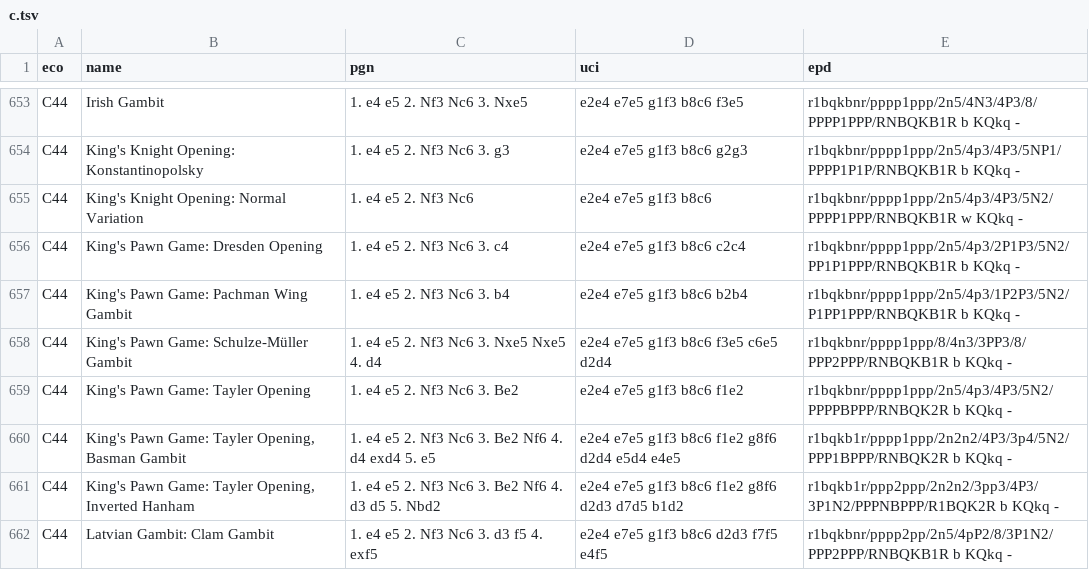
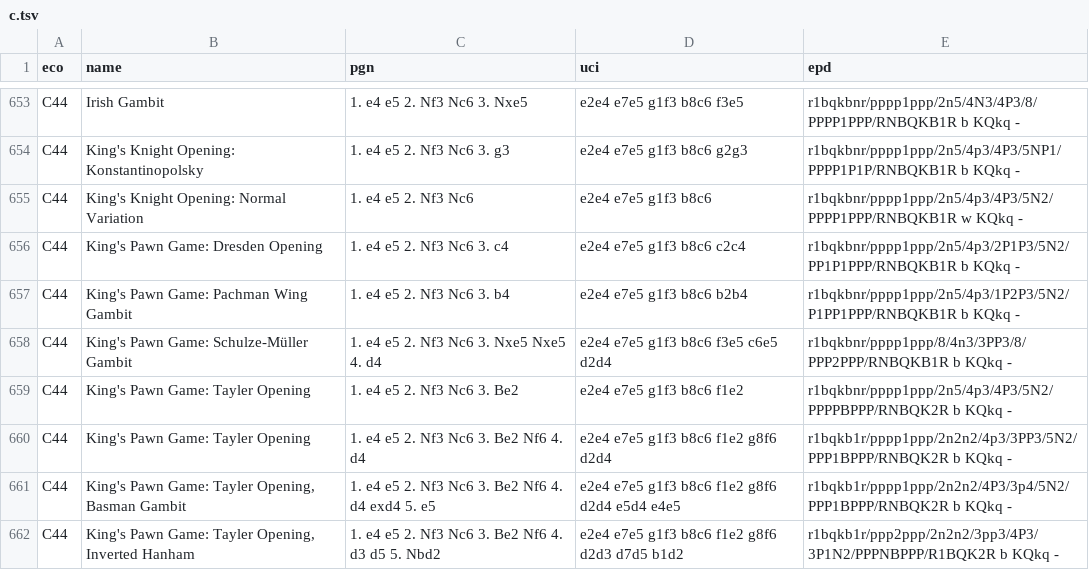
Before and after one commit to lichess-org/chess-openings, a TSV file: dist/c.tsv, drawn as a sheet; only a part is shown, gaps mark what is left out; the shorter side is filled out with more unchanged rows; the diff names each change by its address in the sheet, - before the commit and + after, or states it on an @@ line.

Commit message:
normalize tayler opening name

```diff
--- a/dist/c.tsv
+++ b/dist/c.tsv
+row 660: C44 | King's Pawn Game: Tayler Opening | 1. e4 e5 2. Nf3 Nc6 3. Be2 Nf6 4. d4 | e2e4 e7e5 g1f3 b8c6 f1e2 g8f6 d2d4 | r1bqkb1r/pppp1ppp/2n2n2/4p3/3PP3/5N2/PPP1BPPP/RNBQK2R b KQkq -
```
Also changed, not shown: c.tsv.
